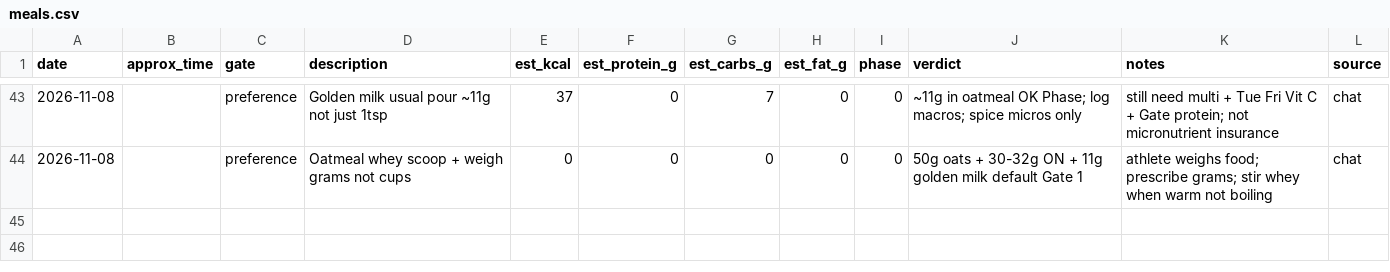
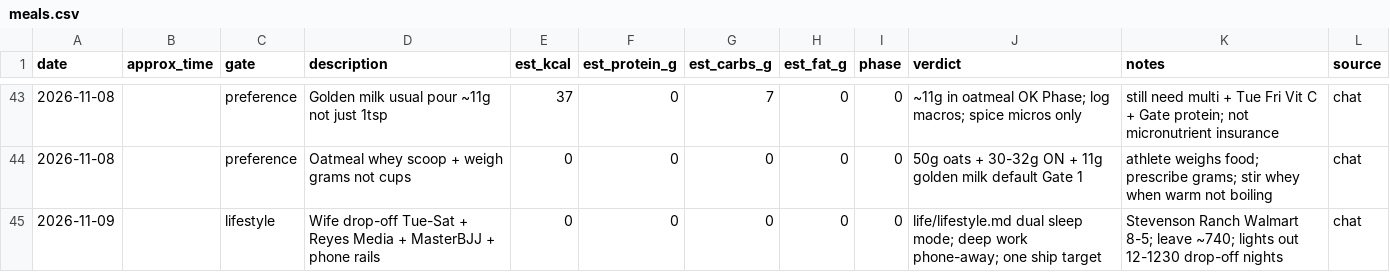
Before and after one commit to kay-rey/athlete-os, a CSV file: journal/meals.csv, drawn as a sheet; only a part is shown, gaps mark what is left out.

```diff
--- a/journal/meals.csv
+++ b/journal/meals.csv
@@ -44 +44,2 @@ date,approx_time,gate,description,est_kcal,est_protein_g,est_carbs_g,est_fat_g,p
 2026-11-08,,preference,Oatmeal whey scoop + weigh grams not cups,0,0,0,0,0,50g oats + 30-32g ON + 11g golden milk default Gate 1,athlete weighs food; prescribe grams; stir whey when warm not boiling,chat
+2026-11-09,,lifestyle,Wife drop-off Tue-Sat + Reyes Media + MasterBJJ + phone rails,0,0,0,0,0,life/lifestyle.md dual sleep mode; deep work phone-away; one ship target,Stevenson Ranch Walmart 8-5; leave ~740; lights out 12-1230 drop-off nights,chat
```
Also changed, not shown: 7 other files.
